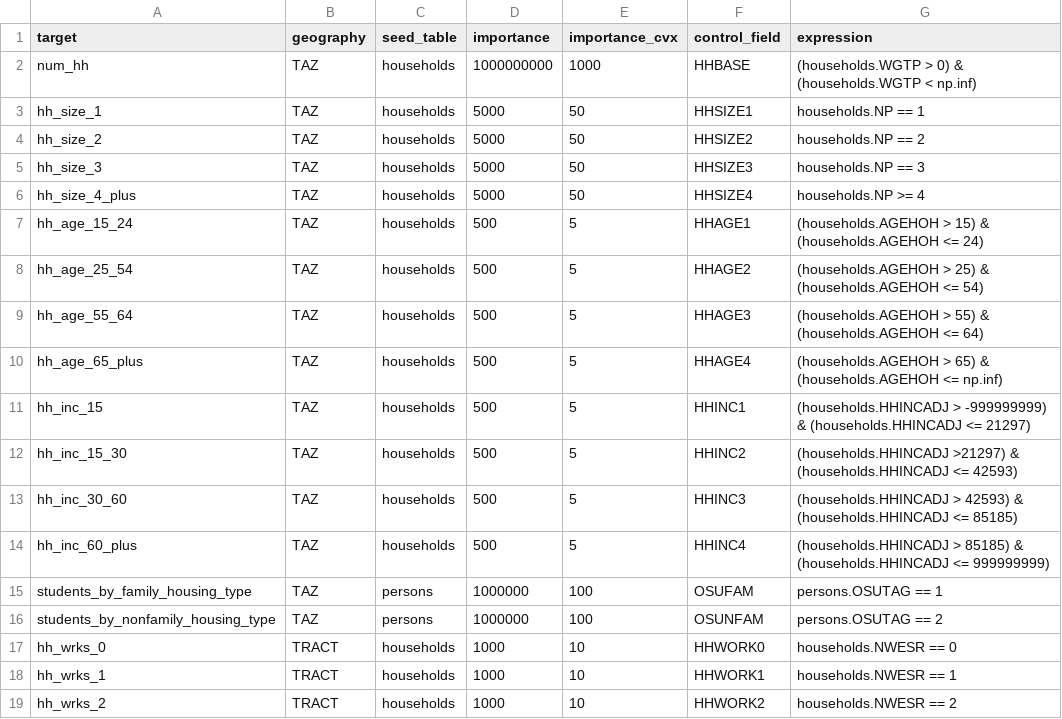
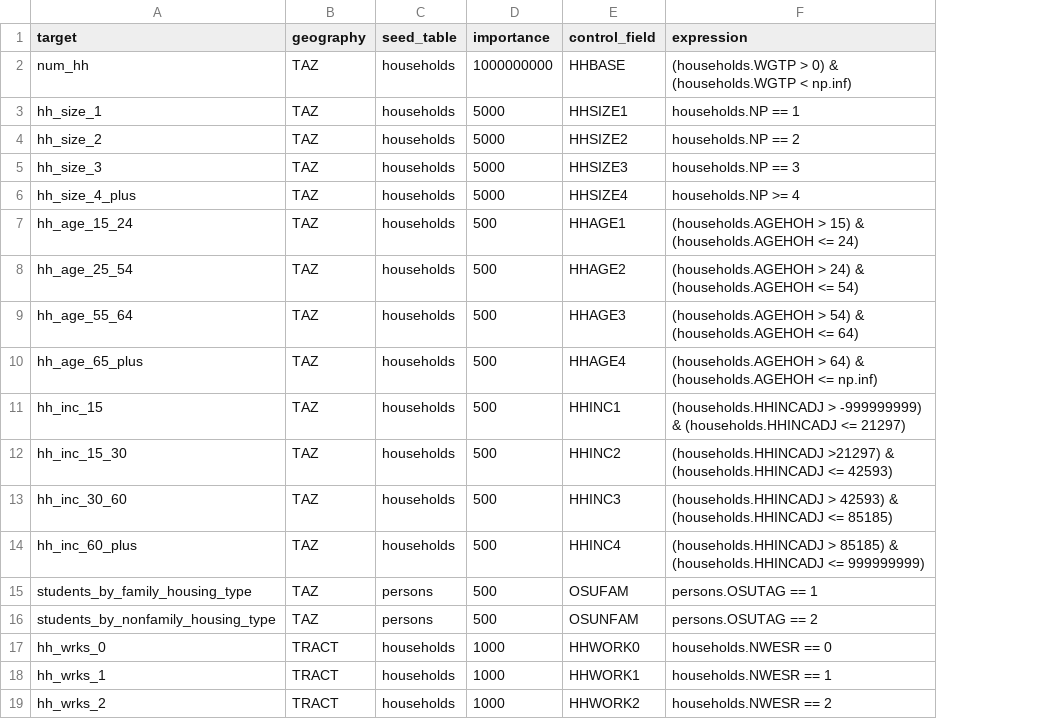
Before and after one commit to ActivitySim/populationsim, a CSV file: example_calm/configs/controls.csv, drawn as a sheet; only a part is shown; removed rows and columns are numbered as before the commit, all else as after; the diff names each change by its address in the sheet, - before the commit and + after, or states it on an @@ line.

```diff
--- a/example_calm/configs/controls.csv
+++ b/example_calm/configs/controls.csv
-column E (importance_cvx), rows 2-19: 1000 | 50 | 50 | 50 | 50 | 5 | 5 | 5 | 5 | 5 | 5 | 5 | 5 | 100 | 100 | 10 | 10 | 10
-F8 (expression): (households.AGEHOH > 25) & (households.AGEHOH…
+F8 (expression): (households.AGEHOH > 24) & (households.AGEHOH…
-F9 (expression): (households.AGEHOH > 55) & (households.AGEHOH…
+F9 (expression): (households.AGEHOH > 54) & (households.AGEHOH…
-F10 (expression): (households.AGEHOH > 65) & (households.AGEHOH…
+F10 (expression): (households.AGEHOH > 64) & (households.AGEHOH…
-D15:D16 (importance): 1000000
+D15:D16 (importance): 500
```
Also changed, not shown: 24 other files.
